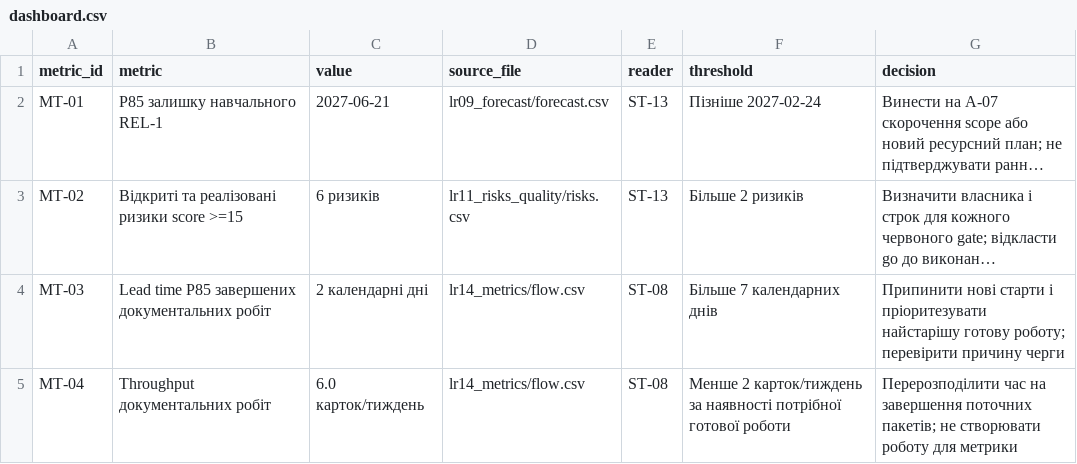
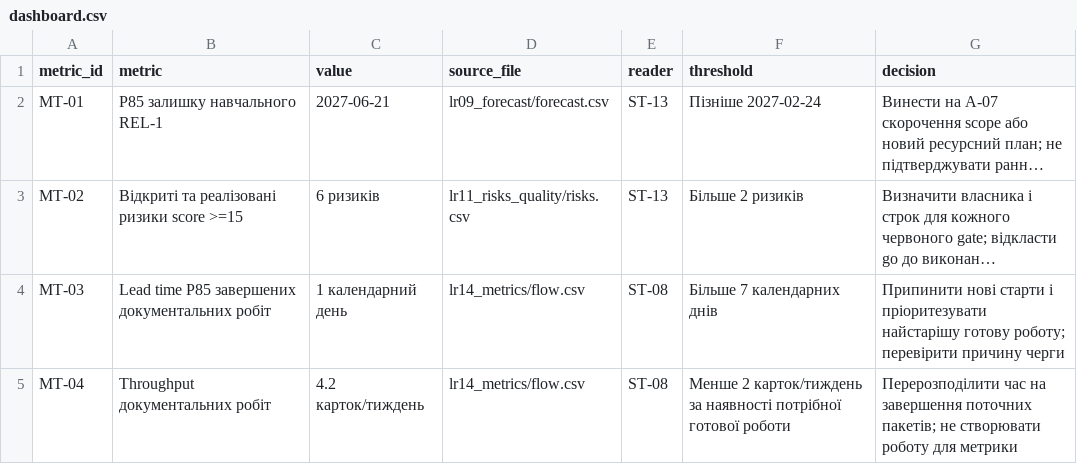
Before and after one commit to Hyptofon/IT-project-management, a CSV file: lr14_metrics/dashboard.csv, drawn as a sheet; long unchanged cells end in …; the diff names each change by its address in the sheet, - before the commit and + after, or states it on an @@ line.

```diff
--- a/lr14_metrics/dashboard.csv
+++ b/lr14_metrics/dashboard.csv
-C4 (value): 2 календарні дні
+C4 (value): 1 календарний день
-C5 (value): 6.0 карток/тиждень
+C5 (value): 4.2 карток/тиждень
```
Also changed, not shown: lr11_risks_quality/risks.csv, lr14_metrics/flow.csv, 5 other files.
